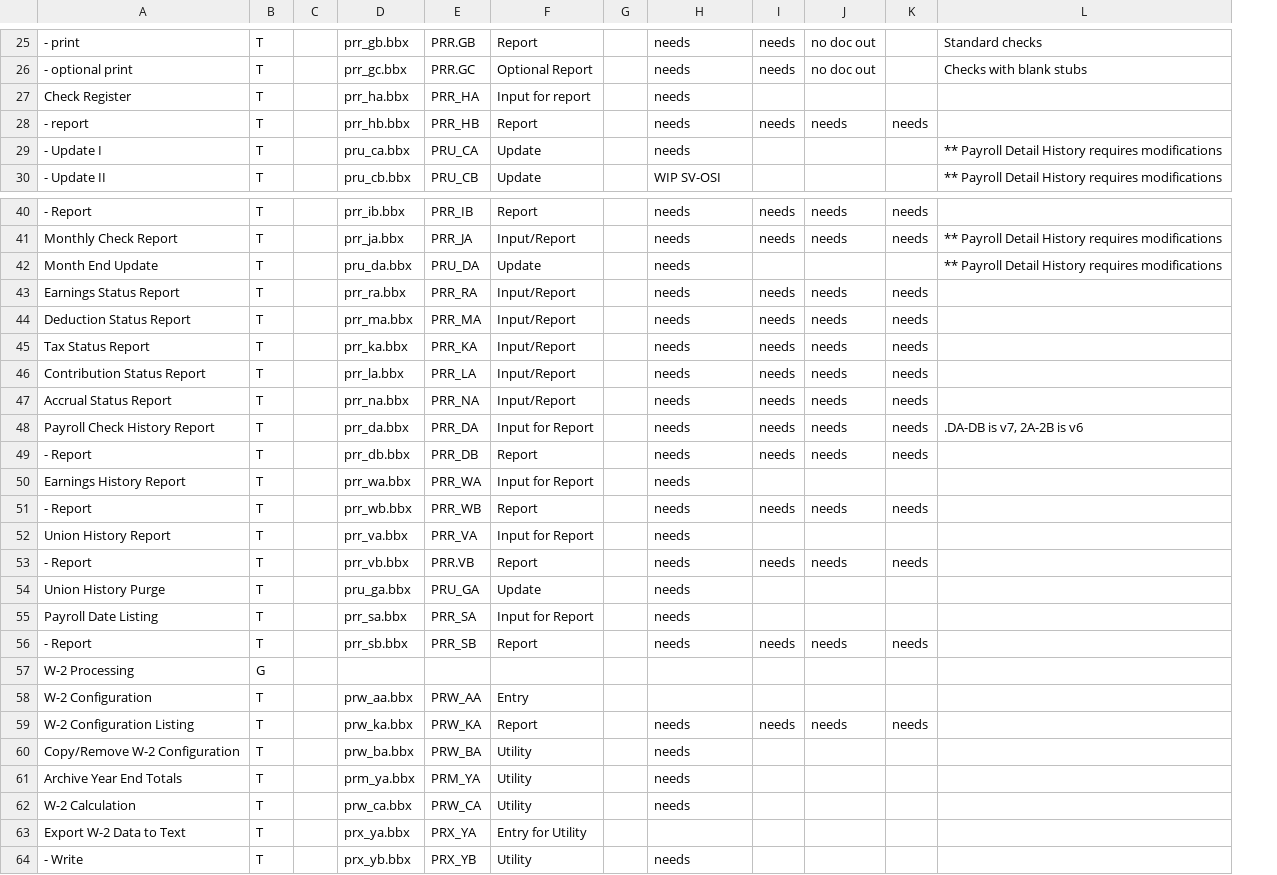
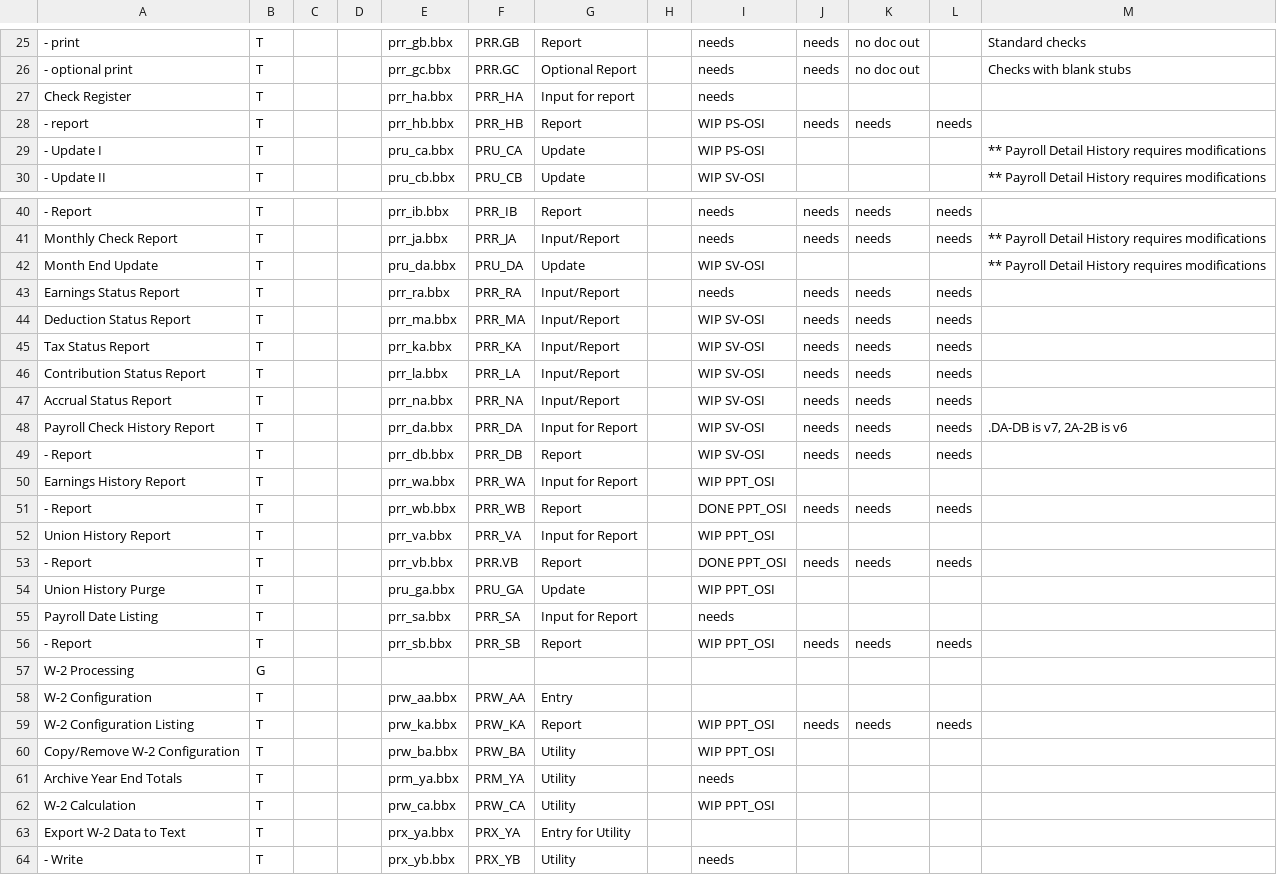
Before and after one commit to nmlynx/AddonSoftware, a CSV file: docs/Payroll_task_spreadsheet.csv, drawn as a sheet; only a part is shown, gaps mark what is left out; addresses are those after the commit; the diff covers the shown part only; the diff names each change by its address in the sheet, - before the commit and + after, or states it on an @@ line.

Commit message:
Committing the spreadsheet after changing the CodePort and Print Preview work status

```diff
--- a/docs/Payroll_task_spreadsheet.csv
+++ b/docs/Payroll_task_spreadsheet.csv
+column D, empty
-I28:I29: needs
+I28:I29: WIP PS-OSI
-I42: needs
+I42: WIP SV-OSI
-I44:I49: needs
+I44:I49: WIP SV-OSI
-I50: needs
+I50: WIP PPT_OSI
-I51: needs
+I51: DONE PPT_OSI
-I52: needs
+I52: WIP PPT_OSI
-I53: needs
+I53: DONE PPT_OSI
-I54: needs
+I54: WIP PPT_OSI
-I56: needs
+I56: WIP PPT_OSI
-I59:I60: needs
+I59:I60: WIP PPT_OSI
-I62: needs
+I62: WIP PPT_OSI
```
Also changed, not shown: 19 edited cells elsewhere in this file.
